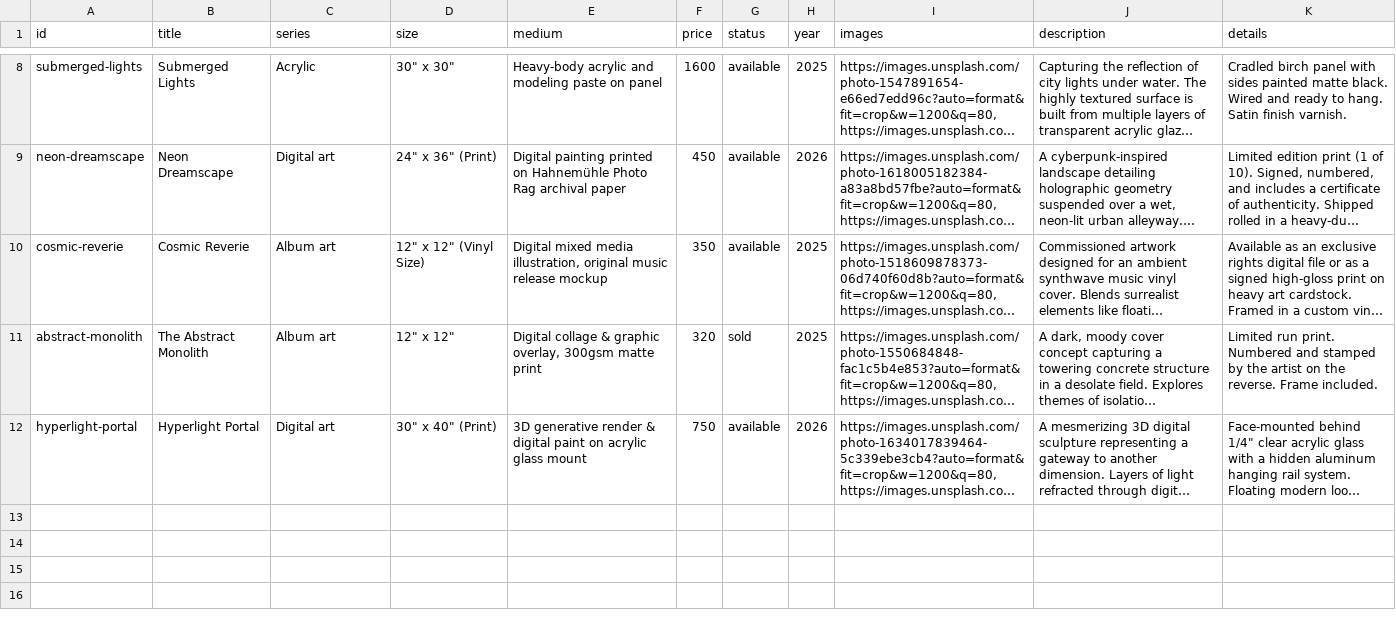
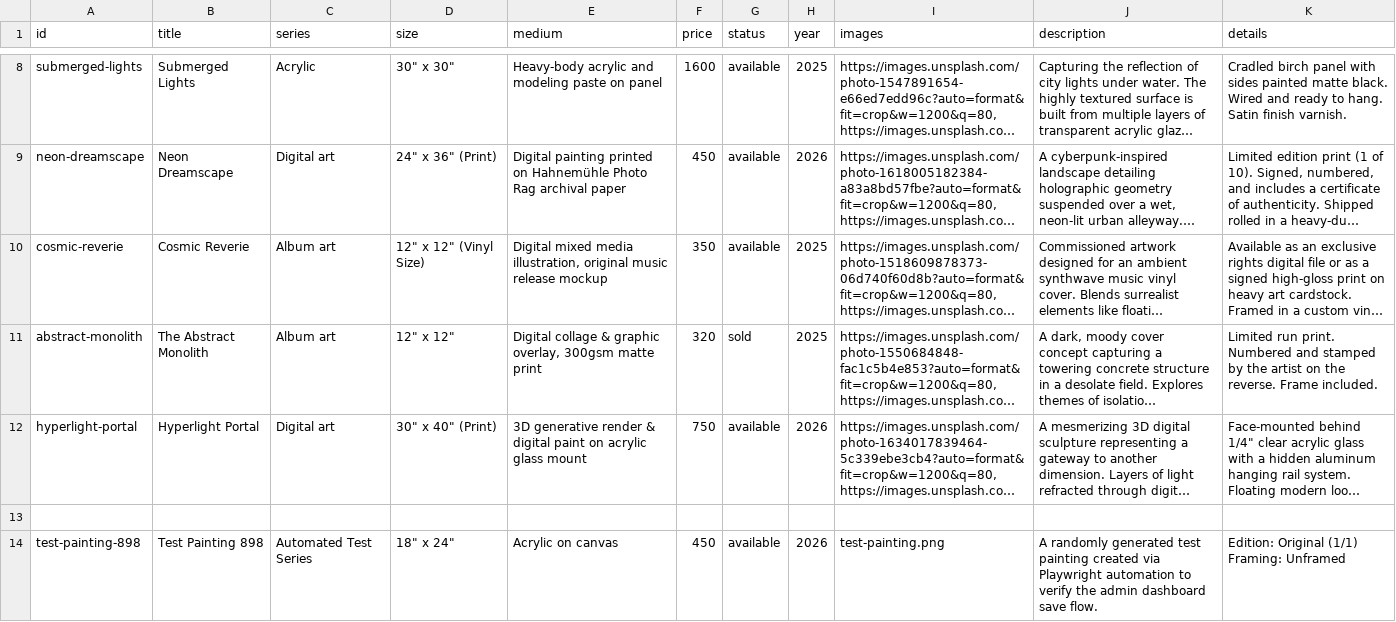
Before and after one commit to dn3305/ReenArt.github.io, a CSV file: paintings.csv, drawn as a sheet; only a part is shown, gaps mark what is left out; long unchanged cells end in …; ↵ is a line break in a cell; the diff names each change by its address in the sheet, - before the commit and + after, or states it on an @@ line.

Commit message:
🎨 Update paintings.csv via Admin Dashboard

```diff
--- a/paintings.csv
+++ b/paintings.csv
+row 13: (empty)
+row 14: test-painting-898 | Test Painting 898 | Automated Test Series | 18" x 24" | Acrylic on canvas | 450 | available | 2026 | test-painting.png | A randomly generated test painting created via Playwright automation to verify the admin dashboard save flow. | Edition: Original (1/1) ↵ Framing: Unframed
```
